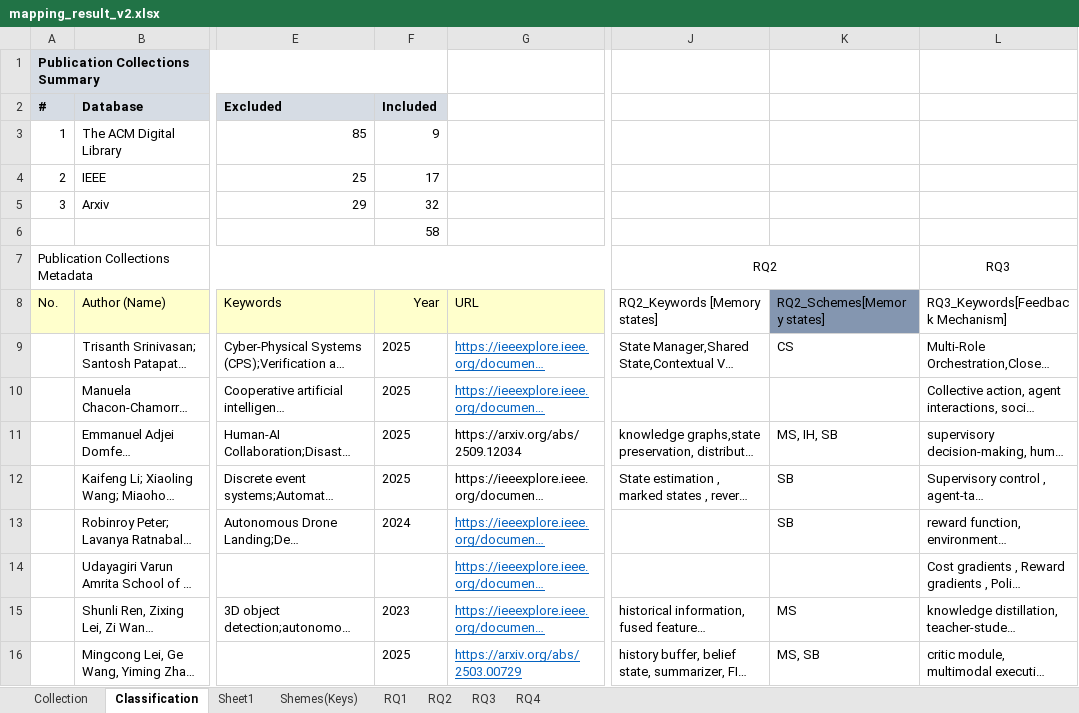
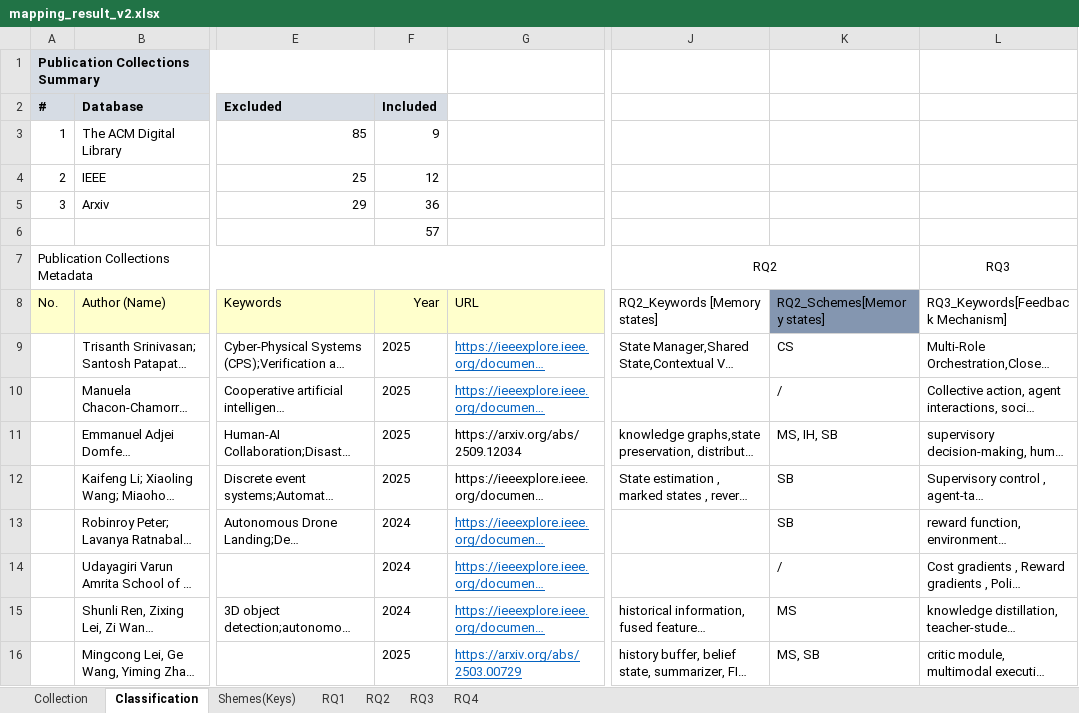
Before and after one commit to XufanLU/agent_interruption_and_recovery, an Excel workbook: post_submission_material/mapping_result_v2.xlsx, sheet Classification, drawn as a sheet; only a part is shown, gaps mark what is left out; long unchanged cells end in …; values as stored, in another font and other column widths than the file's, no borders; the diff covers the shown part only; the diff names each change by its address in the sheet, - before the commit and + after, or states it on an @@ line.

```diff
--- a/post_submission_material/mapping_result_v2.xlsx (sheet Classification)
+++ b/post_submission_material/mapping_result_v2.xlsx (sheet Classification)
-sheet tab: Sheet1
-F4 (Year): 17
+F4 (Year): 12
-F5 (Year): 32
+F5 (Year): 36
-F6 (Year): 58
+F6 (Year): 57
-K10 (RQ2_Schemes[Memory states]): (empty)
+K10 (RQ2_Schemes[Memory states]): /
-F14 (Year): (empty)
+F14 (Year): 2024
-K14 (RQ2_Schemes[Memory states]): (empty)
+K14 (RQ2_Schemes[Memory states]): /
-F15 (Year): 2023
+F15 (Year): 2024
```
Also changed, not shown: 26 edited cells elsewhere in this sheet, sheet RQ3, sheet RQ2, charts or pictures.
